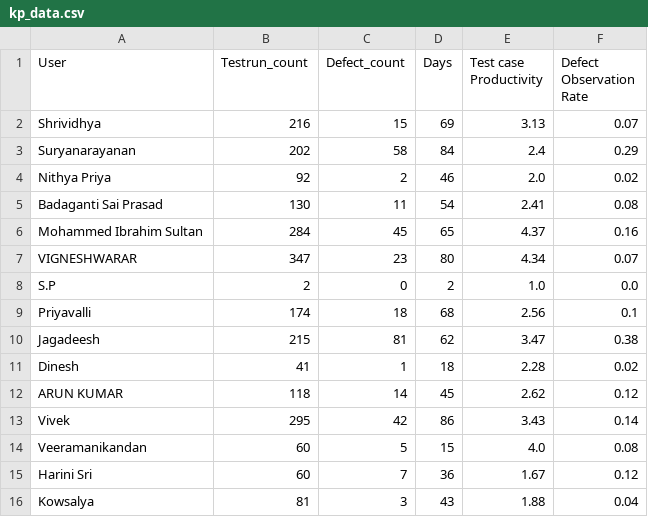
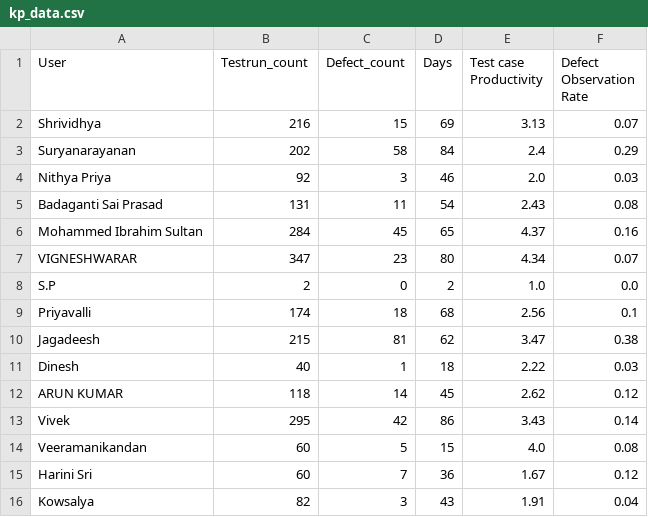
Before and after one commit to DineshGoverthanan/KCE_KPI, a CSV file: kp_data.csv, drawn as a sheet.

```diff
--- a/kp_data.csv
+++ b/kp_data.csv
@@ -3,4 +3,4 @@ Shrividhya,216,15,69,3.13,0.07
 Suryanarayanan,202,58,84,2.4,0.29
-Nithya Priya,92,2,46,2.0,0.02
-Badaganti Sai Prasad,130,11,54,2.41,0.08
+Nithya Priya,92,3,46,2.0,0.03
+Badaganti Sai Prasad,131,11,54,2.43,0.08
 Mohammed Ibrahim Sultan,284,45,65,4.37,0.16
@@ -10,3 +10,3 @@ Priyavalli,174,18,68,2.56,0.1
 Jagadeesh,215,81,62,3.47,0.38
-Dinesh,41,1,18,2.28,0.02
+Dinesh,40,1,18,2.22,0.03
 ARUN KUMAR,118,14,45,2.62,0.12
@@ -15,2 +15,2 @@ Veeramanikandan,60,5,15,4.0,0.08
 Harini Sri,60,7,36,1.67,0.12
-Kowsalya,81,3,43,1.88,0.04
+Kowsalya,82,3,43,1.91,0.04
```
Also changed, not shown: defect_data.csv, 1 other file.
